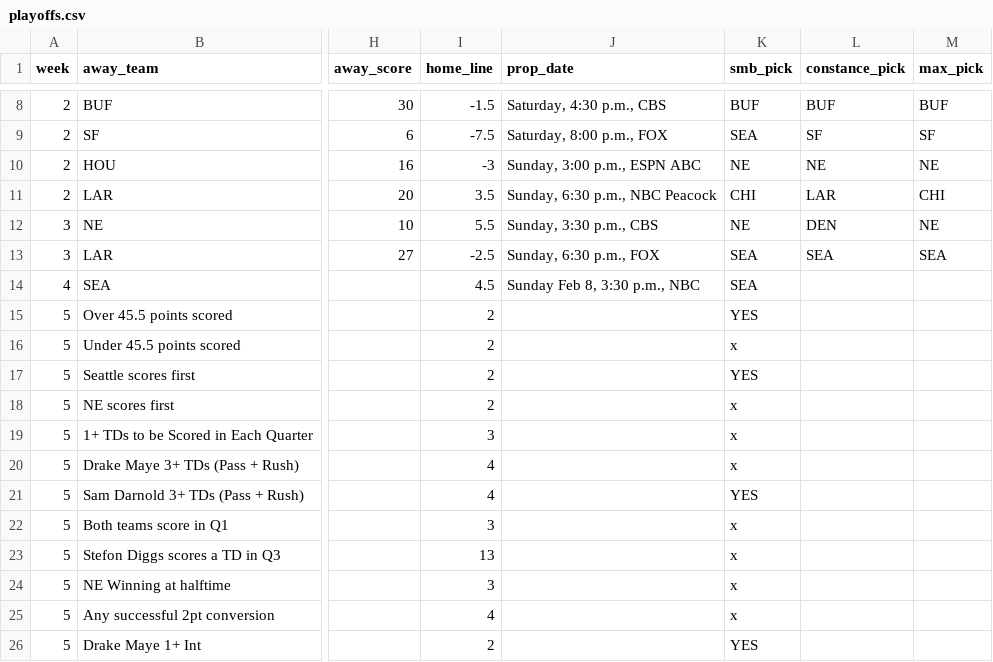
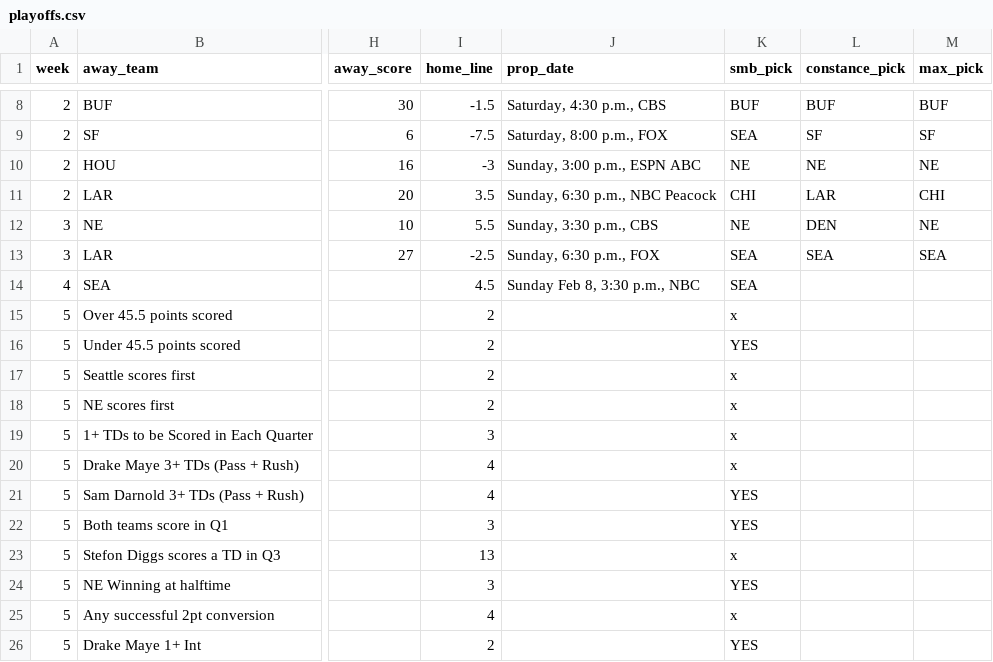
Before and after one commit to bileschi/pierogi_pickem, a CSV file: 2025_2026/playoffs.csv, drawn as a sheet; only a part is shown, gaps mark what is left out; the diff names each change by its address in the sheet, - before the commit and + after, or states it on an @@ line.

Commit message:
update smb props

```diff
--- a/2025_2026/playoffs.csv
+++ b/2025_2026/playoffs.csv
-K15 (smb_pick): YES
+K15 (smb_pick): x
-K16 (smb_pick): x
+K16 (smb_pick): YES
-K17 (smb_pick): YES
+K17 (smb_pick): x
-K22 (smb_pick): x
+K22 (smb_pick): YES
-K24 (smb_pick): x
+K24 (smb_pick): YES
```
